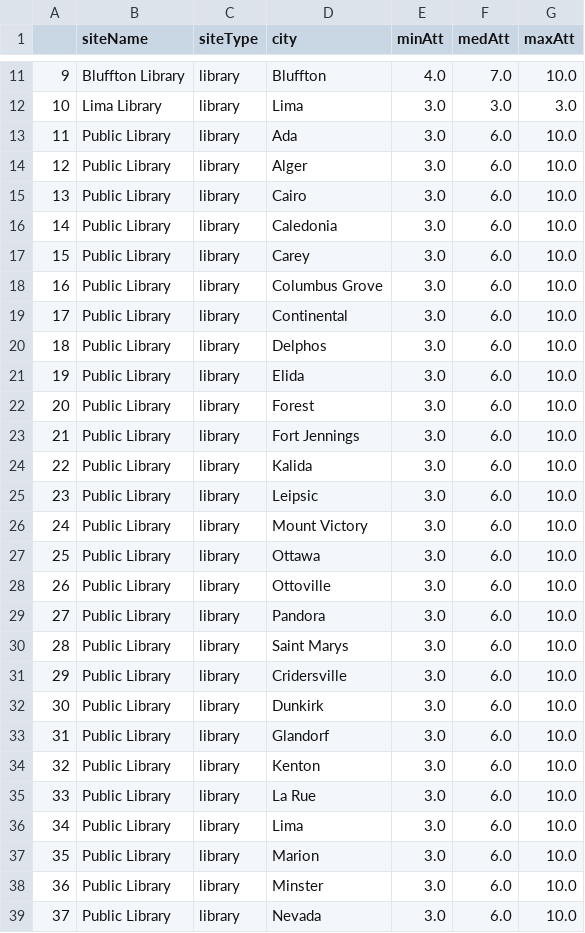
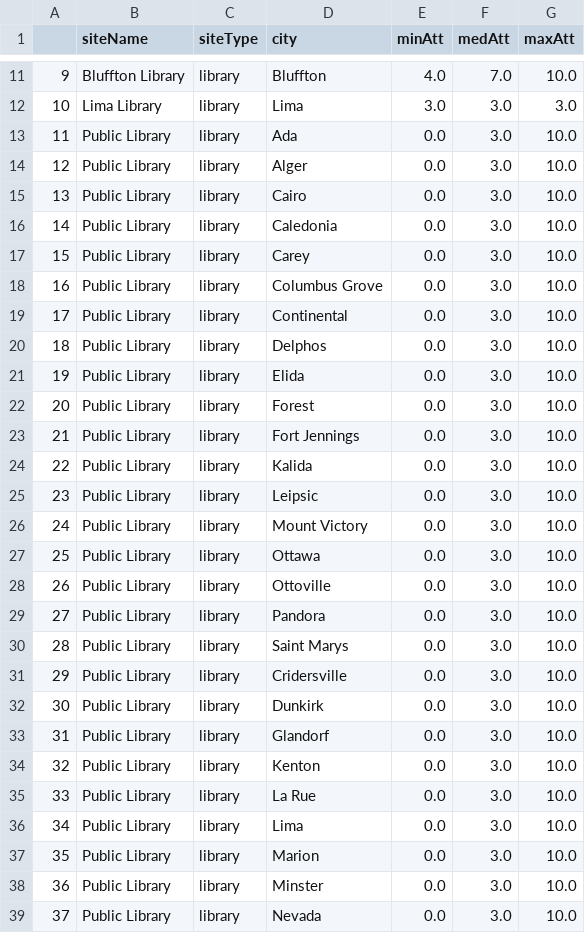
Before and after one commit to Human-Centered-Optimization-Lab/clinicOpt, a CSV file: data/proposedSitesProcessed.csv, drawn as a sheet; only a part is shown, gaps mark what is left out; the diff covers the shown part only.

Commit message:
Changed how unvisited sites are calculated (average of all visits)

```diff
--- a/data/proposedSitesProcessed.csv
+++ b/data/proposedSitesProcessed.csv
@@ -12,28 +12,28 @@
 10,Lima Library,library,Lima,3.0,3.0,3.0
-11,Public Library,library,Ada,3.0,6.0,10.0
-12,Public Library,library,Alger,3.0,6.0,10.0
-13,Public Library,library,Cairo,3.0,6.0,10.0
-14,Public Library,library,Caledonia,3.0,6.0,10.0
-15,Public Library,library,Carey,3.0,6.0,10.0
-16,Public Library,library,Columbus Grove,3.0,6.0,10.0
-17,Public Library,library,Continental,3.0,6.0,10.0
-18,Public Library,library,Delphos,3.0,6.0,10.0
-19,Public Library,library,Elida,3.0,6.0,10.0
-20,Public Library,library,Forest,3.0,6.0,10.0
-21,Public Library,library,Fort Jennings,3.0,6.0,10.0
-22,Public Library,library,Kalida,3.0,6.0,10.0
-23,Public Library,library,Leipsic,3.0,6.0,10.0
-24,Public Library,library,Mount Victory,3.0,6.0,10.0
-25,Public Library,library,Ottawa,3.0,6.0,10.0
-26,Public Library,library,Ottoville,3.0,6.0,10.0
-27,Public Library,library,Pandora,3.0,6.0,10.0
-28,Public Library,library,Saint Marys,3.0,6.0,10.0
-29,Public Library,library,Cridersville,3.0,6.0,10.0
-30,Public Library,library,Dunkirk,3.0,6.0,10.0
-31,Public Library,library,Glandorf,3.0,6.0,10.0
-32,Public Library,library,Kenton,3.0,6.0,10.0
-33,Public Library,library,La Rue,3.0,6.0,10.0
-34,Public Library,library,Lima,3.0,6.0,10.0
-35,Public Library,library,Marion,3.0,6.0,10.0
-36,Public Library,library,Minster,3.0,6.0,10.0
-37,Public Library,library,Nevada,3.0,6.0,10.0
+11,Public Library,library,Ada,0.0,3.0,10.0
+12,Public Library,library,Alger,0.0,3.0,10.0
+13,Public Library,library,Cairo,0.0,3.0,10.0
+14,Public Library,library,Caledonia,0.0,3.0,10.0
+15,Public Library,library,Carey,0.0,3.0,10.0
+16,Public Library,library,Columbus Grove,0.0,3.0,10.0
+17,Public Library,library,Continental,0.0,3.0,10.0
+18,Public Library,library,Delphos,0.0,3.0,10.0
+19,Public Library,library,Elida,0.0,3.0,10.0
+20,Public Library,library,Forest,0.0,3.0,10.0
+21,Public Library,library,Fort Jennings,0.0,3.0,10.0
+22,Public Library,library,Kalida,0.0,3.0,10.0
+23,Public Library,library,Leipsic,0.0,3.0,10.0
+24,Public Library,library,Mount Victory,0.0,3.0,10.0
+25,Public Library,library,Ottawa,0.0,3.0,10.0
+26,Public Library,library,Ottoville,0.0,3.0,10.0
+27,Public Library,library,Pandora,0.0,3.0,10.0
+28,Public Library,library,Saint Marys,0.0,3.0,10.0
+29,Public Library,library,Cridersville,0.0,3.0,10.0
+30,Public Library,library,Dunkirk,0.0,3.0,10.0
+31,Public Library,library,Glandorf,0.0,3.0,10.0
+32,Public Library,library,Kenton,0.0,3.0,10.0
+33,Public Library,library,La Rue,0.0,3.0,10.0
+34,Public Library,library,Lima,0.0,3.0,10.0
+35,Public Library,library,Marion,0.0,3.0,10.0
+36,Public Library,library,Minster,0.0,3.0,10.0
+37,Public Library,library,Nevada,0.0,3.0,10.0
```
Also changed, not shown: 16 edited cells elsewhere in this file, 4 other files.
